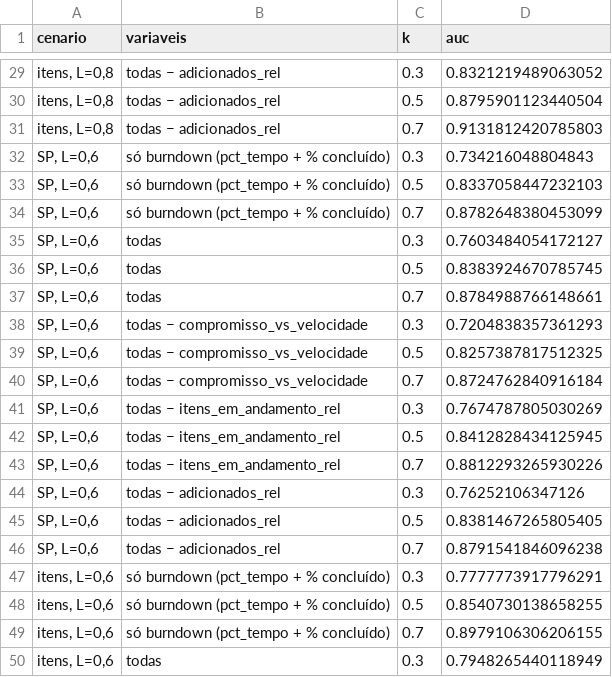
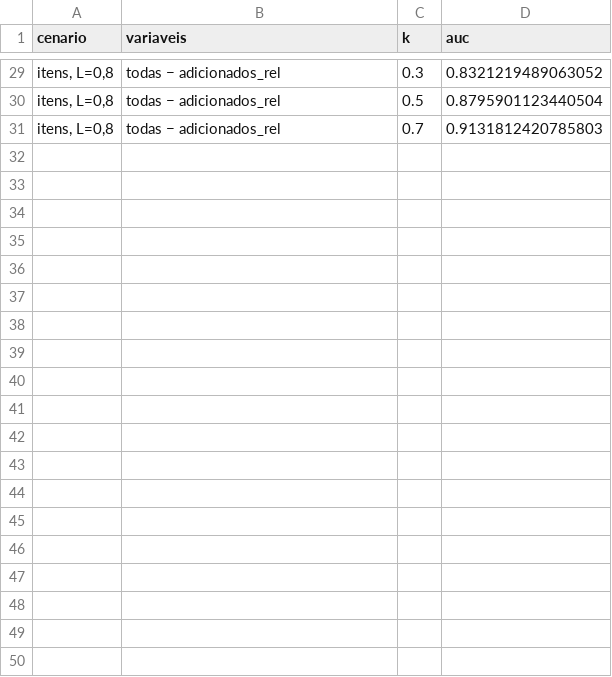
Before and after one commit to rmofilh/redescrum, a CSV file: reports/ablacao_variaveis.csv, drawn as a sheet; only a part is shown, gaps mark what is left out; the diff covers the shown part only; the diff names each change by its address in the sheet, - before the commit and + after, or states it on an @@ line.

```diff
--- a/reports/ablacao_variaveis.csv
+++ b/reports/ablacao_variaveis.csv
-row 32: SP, L=0,6 | só burndown (pct_tempo + % concluído) | 0.3 | 0.734216048804843
-row 33: SP, L=0,6 | só burndown (pct_tempo + % concluído) | 0.5 | 0.8337058447232103
-row 34: SP, L=0,6 | só burndown (pct_tempo + % concluído) | 0.7 | 0.8782648380453099
-row 35: SP, L=0,6 | todas | 0.3 | 0.7603484054172127
-row 36: SP, L=0,6 | todas | 0.5 | 0.8383924670785745
-row 37: SP, L=0,6 | todas | 0.7 | 0.8784988766148661
-row 38: SP, L=0,6 | todas − compromisso_vs_velocidade | 0.3 | 0.7204838357361293
-row 39: SP, L=0,6 | todas − compromisso_vs_velocidade | 0.5 | 0.8257387817512325
-row 40: SP, L=0,6 | todas − compromisso_vs_velocidade | 0.7 | 0.8724762840916184
-row 41: SP, L=0,6 | todas − itens_em_andamento_rel | 0.3 | 0.7674787805030269
-row 42: SP, L=0,6 | todas − itens_em_andamento_rel | 0.5 | 0.8412828434125945
-row 43: SP, L=0,6 | todas − itens_em_andamento_rel | 0.7 | 0.8812293265930226
-row 44: SP, L=0,6 | todas − adicionados_rel | 0.3 | 0.76252106347126
-row 45: SP, L=0,6 | todas − adicionados_rel | 0.5 | 0.8381467265805405
-row 46: SP, L=0,6 | todas − adicionados_rel | 0.7 | 0.8791541846096238
-row 47: itens, L=0,6 | só burndown (pct_tempo + % concluído) | 0.3 | 0.7777773917796291
-row 48: itens, L=0,6 | só burndown (pct_tempo + % concluído) | 0.5 | 0.8540730138658255
-row 49: itens, L=0,6 | só burndown (pct_tempo + % concluído) | 0.7 | 0.8979106306206155
-row 50: itens, L=0,6 | todas | 0.3 | 0.7948265440118949
```
Also changed, not shown: 11 removed rows elsewhere in this file, data/processed/balanceamento.csv, 38 other files.
